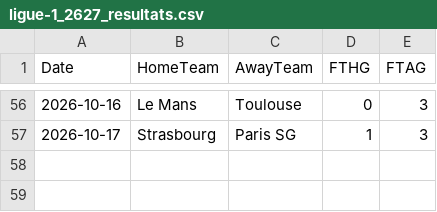
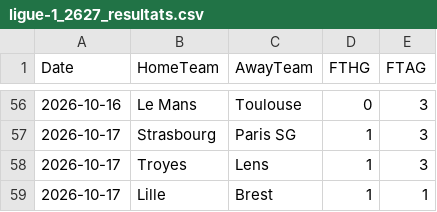
Before and after one commit to monstrekml/pronostics-app, a CSV file: data/foot/openfootball/ligue-1_2627_resultats.csv, drawn as a sheet; only a part is shown, gaps mark what is left out; the diff names each change by its address in the sheet, - before the commit and + after, or states it on an @@ line.

```diff
--- a/data/foot/openfootball/ligue-1_2627_resultats.csv
+++ b/data/foot/openfootball/ligue-1_2627_resultats.csv
+row 58: 2026-10-17 | Troyes | Lens | 1 | 3
+row 59: 2026-10-17 | Lille | Brest | 1 | 1
```
Also changed, not shown: data/cotes/cotes.csv, data/foot/openfootball/la-liga_2627_resultats.csv, 2 other files.
